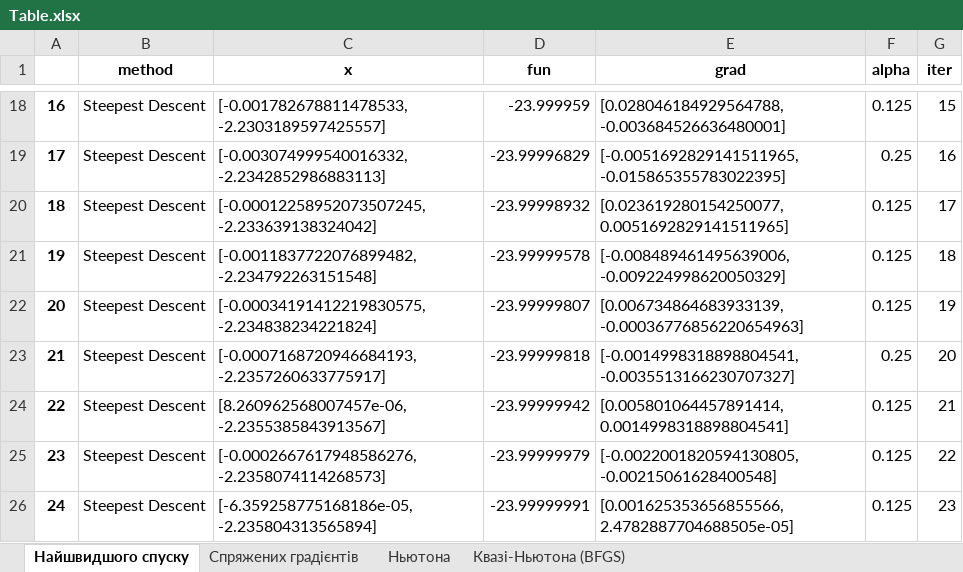
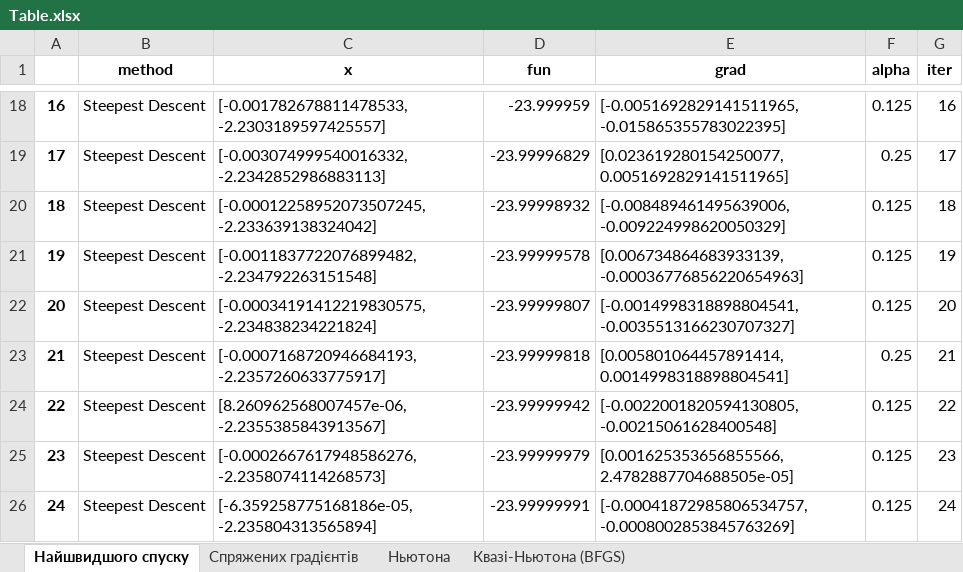
Before and after one commit to DiVaSkibo/Unconstrained-multivariable-optimization, an Excel workbook: Table.xlsx, sheet Найшвидшого спуску, drawn as a sheet; only a part is shown, gaps mark what is left out; values as stored, in another font and other column widths than the file's, no borders; the diff covers the shown part only; the diff names each change by its address in the sheet, - before the commit and + after, or states it on an @@ line.

```diff
--- a/Table.xlsx (sheet Найшвидшого спуску)
+++ b/Table.xlsx (sheet Найшвидшого спуску)
-E18 (grad): [0.028046184929564788, -0.003684526636480001]
+E18 (grad): [-0.0051692829141511965, -0.015865355783022395]
-G18 (iter): 15
+G18 (iter): 16
-E19 (grad): [-0.0051692829141511965, -0.015865355783022395]
+E19 (grad): [0.023619280154250077, 0.0051692829141511965]
-G19 (iter): 16
+G19 (iter): 17
-E20 (grad): [0.023619280154250077, 0.0051692829141511965]
+E20 (grad): [-0.008489461495639006, -0.009224998620050329]
-G20 (iter): 17
+G20 (iter): 18
-E21 (grad): [-0.008489461495639006, -0.009224998620050329]
+E21 (grad): [0.006734864683933139, -0.00036776856220654963]
-G21 (iter): 18
+G21 (iter): 19
-E22 (grad): [0.006734864683933139, -0.00036776856220654963]
+E22 (grad): [-0.0014998318898804541, -0.0035513166230707327]
-G22 (iter): 19
+G22 (iter): 20
-E23 (grad): [-0.0014998318898804541, -0.0035513166230707327]
+E23 (grad): [0.005801064457891414, 0.0014998318898804541]
-G23 (iter): 20
+G23 (iter): 21
-E24 (grad): [0.005801064457891414, 0.0014998318898804541]
+E24 (grad): [-0.0022001820594130805, -0.00215061628400548]
-G24 (iter): 21
+G24 (iter): 22
-E25 (grad): [-0.0022001820594130805, -0.00215061628400548]
+E25 (grad): [0.001625353656855566, 2.4782887704688505e-05]
-G25 (iter): 22
+G25 (iter): 23
-E26 (grad): [0.001625353656855566, 2.4782887704688505e-05]
+E26 (grad): [-0.00041872985806534757, -0.0008002853845763269]
-G26 (iter): 23
+G26 (iter): 24
```
Also changed, not shown: 31 edited cells elsewhere in this sheet, 1 other file.
